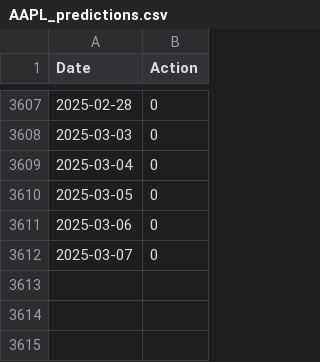
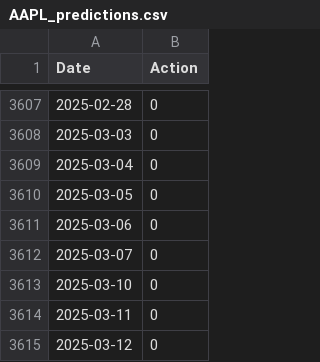
Before and after one commit to yuvalmaliniak/trading-bot, a CSV file: models/AAPL_predictions.csv, drawn as a sheet; only a part is shown, gaps mark what is left out.

```diff
--- a/models/AAPL_predictions.csv
+++ b/models/AAPL_predictions.csv
@@ -3612 +3612,4 @@ Date,Action
 2025-03-07,0
+2025-03-10,0
+2025-03-11,0
+2025-03-12,0
```
Also changed, not shown: models/SPY_predictions.csv, 15 other files.
